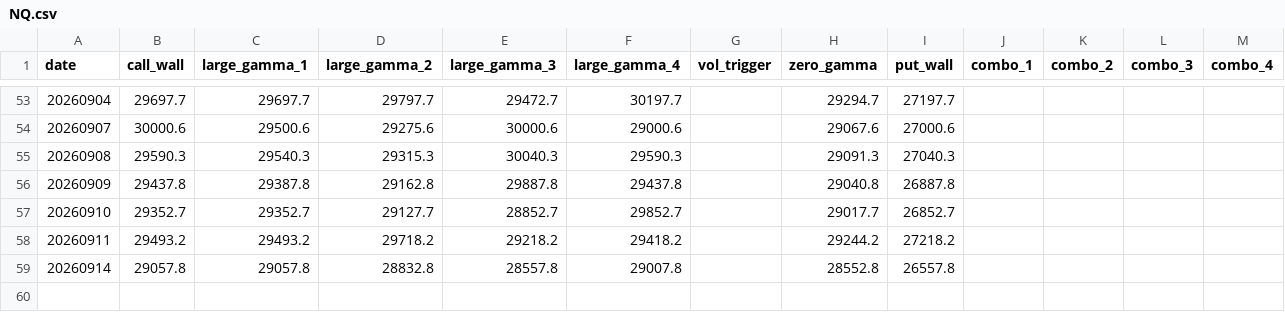
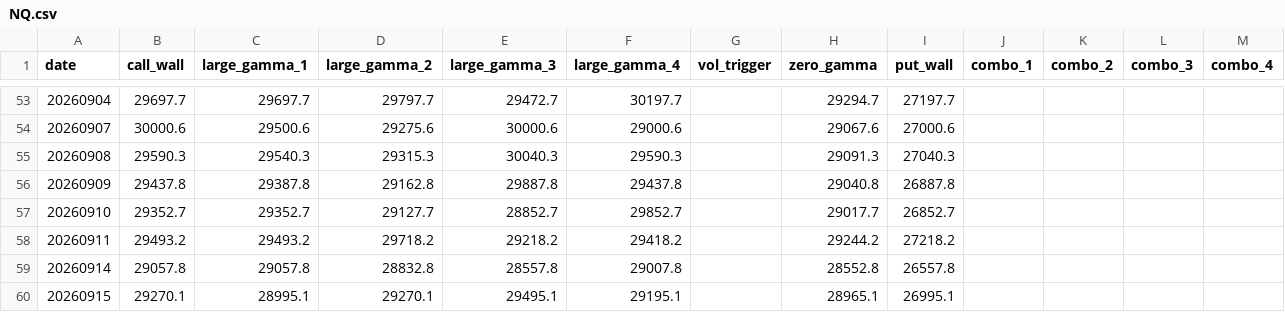
Before and after one commit to jdrochester/friday-gex-levels, a CSV file: data/NQ.csv, drawn as a sheet; only a part is shown, gaps mark what is left out.

```diff
--- a/data/NQ.csv
+++ b/data/NQ.csv
@@ -59 +59,2 @@ date,call_wall,large_gamma_1,large_gamma_2,large_gamma_3,large_gamma_4,vol_trigg
 20260914,29057.8,29057.8,28832.8,28557.8,29007.8,,28552.8,26557.8,,,,
+20260915,29270.1,28995.1,29270.1,29495.1,29195.1,,28965.1,26995.1,,,,
```
Also changed, not shown: data/ES.csv, data/ES_0DTE.csv, 3 other files.
